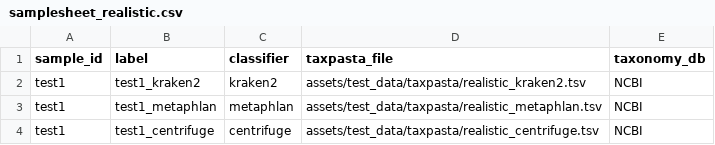
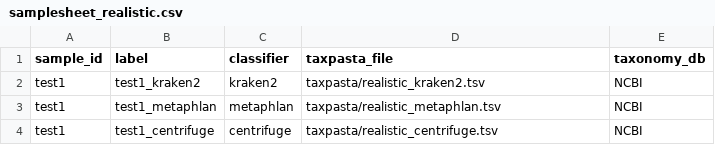
Before and after one commit to FOI-Bioinformatics/taxbencher, a CSV file: assets/test_data/samplesheet_realistic.csv, drawn as a sheet.

```diff
--- a/assets/test_data/samplesheet_realistic.csv
+++ b/assets/test_data/samplesheet_realistic.csv
@@ -1,4 +1,4 @@
 sample_id,label,classifier,taxpasta_file,taxonomy_db
-test1,test1_kraken2,kraken2,assets/test_data/taxpasta/realistic_kraken2.tsv,NCBI
-test1,test1_metaphlan,metaphlan,assets/test_data/taxpasta/realistic_metaphlan.tsv,NCBI
-test1,test1_centrifuge,centrifuge,assets/test_data/taxpasta/realistic_centrifuge.tsv,NCBI
+test1,test1_kraken2,kraken2,taxpasta/realistic_kraken2.tsv,NCBI
+test1,test1_metaphlan,metaphlan,taxpasta/realistic_metaphlan.tsv,NCBI
+test1,test1_centrifuge,centrifuge,taxpasta/realistic_centrifuge.tsv,NCBI
```
Also changed, not shown: assets/test_data/samplesheet_test.csv, assets/test_data/samplesheet_test_raw.csv, 46 other files.
